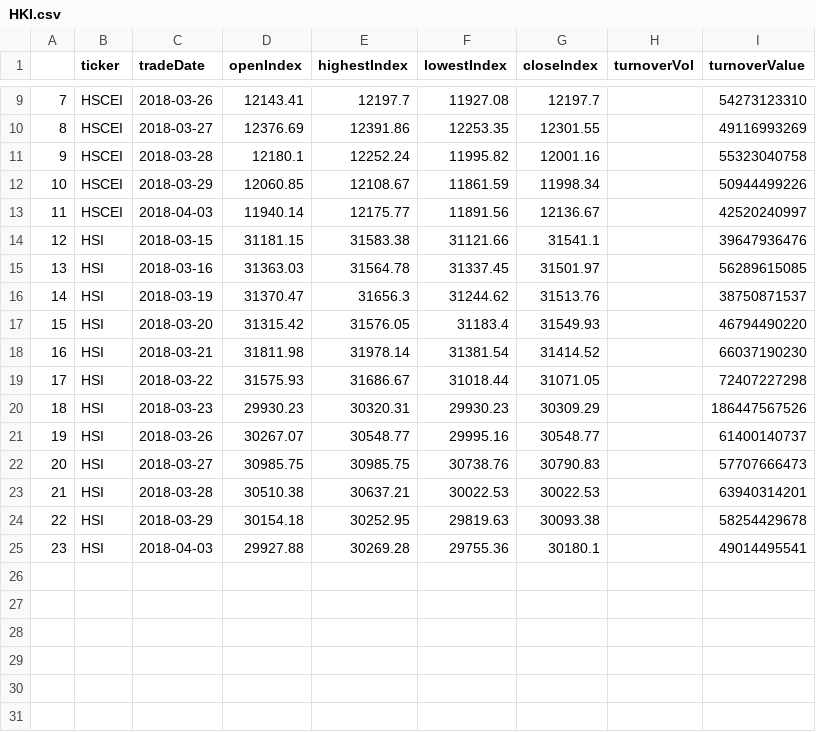
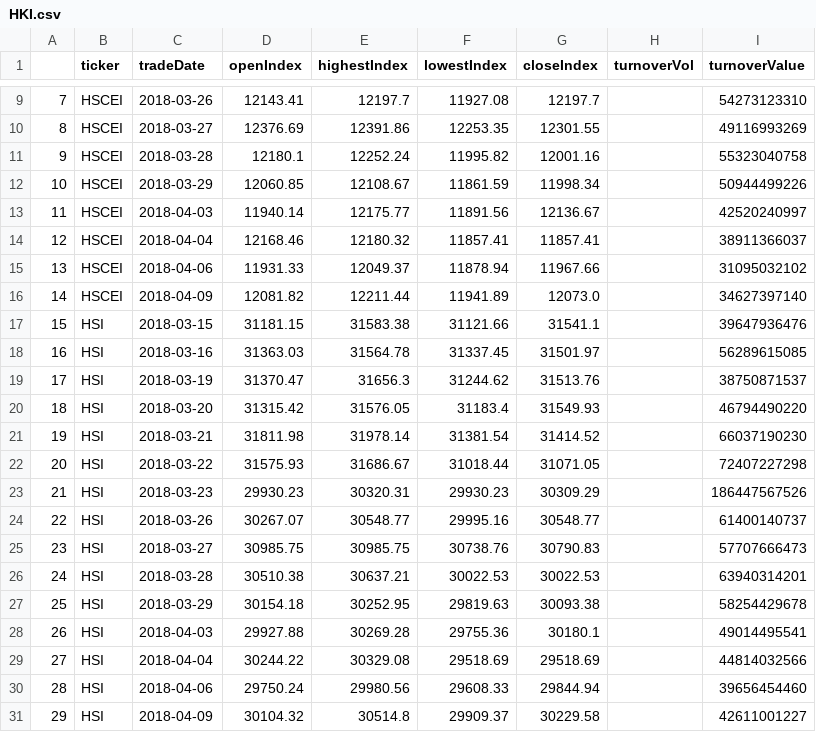
Before and after one commit to sh601857/QuantSamples, a CSV file: HK/HKI.csv, drawn as a sheet; only a part is shown, gaps mark what is left out; addresses are those after the commit; the diff names each change by its address in the sheet, - before the commit and + after, or states it on an @@ line.

```diff
--- a/HK/HKI.csv
+++ b/HK/HKI.csv
+row 14: 12 | HSCEI | 2018-04-04 | 12168.46 | 12180.32 | 11857.41 | 11857.41 |  | 38911366037
+row 15: 13 | HSCEI | 2018-04-06 | 11931.33 | 12049.37 | 11878.94 | 11967.66 |  | 31095032102
+row 16: 14 | HSCEI | 2018-04-09 | 12081.82 | 12211.44 | 11941.89 | 12073.0 |  | 34627397140
@@ column A renumbered between rows 17 and 28 @@
+row 29: 27 | HSI | 2018-04-04 | 30244.22 | 30329.08 | 29518.69 | 29518.69 |  | 44814032566
+row 30: 28 | HSI | 2018-04-06 | 29750.24 | 29980.56 | 29608.33 | 29844.94 |  | 39656454460
+row 31: 29 | HSI | 2018-04-09 | 30104.32 | 30514.8 | 29909.37 | 30229.58 |  | 42611001227
```
Also changed, not shown: HK/temp.csv, 35 other files.
